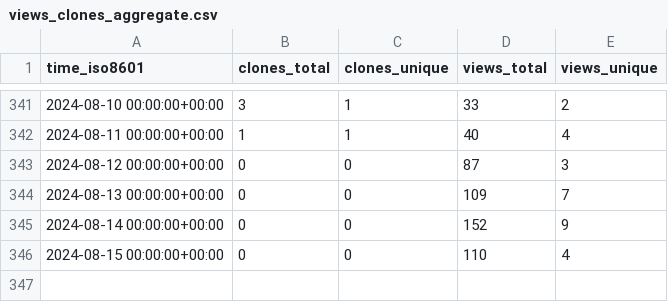
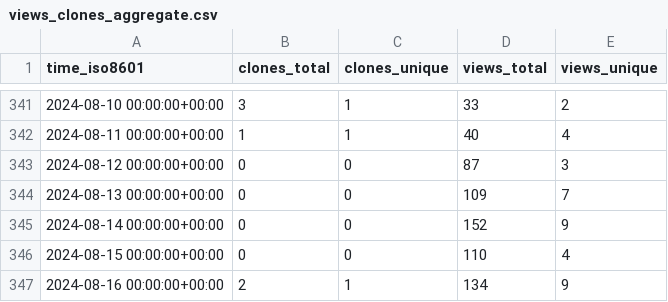
Before and after one commit to Ash-codes18/Lpu-colab-CPP-DSA-Soln, a CSV file: Ash-codes18/Lpu-colab-CPP-DSA-Soln/ghrs-data/views_clones_aggregate.csv, drawn as a sheet; only a part is shown, gaps mark what is left out; the diff names each change by its address in the sheet, - before the commit and + after, or states it on an @@ line.

```diff
--- a/Ash-codes18/Lpu-colab-CPP-DSA-Soln/ghrs-data/views_clones_aggregate.csv
+++ b/Ash-codes18/Lpu-colab-CPP-DSA-Soln/ghrs-data/views_clones_aggregate.csv
+row 347: 2024-08-16 00:00:00+00:00 | 2 | 1 | 134 | 9
```
Also changed, not shown: 1 other file.
